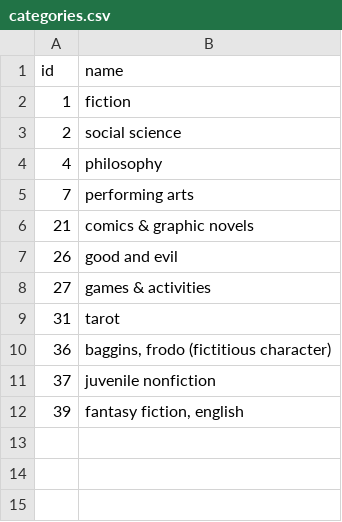
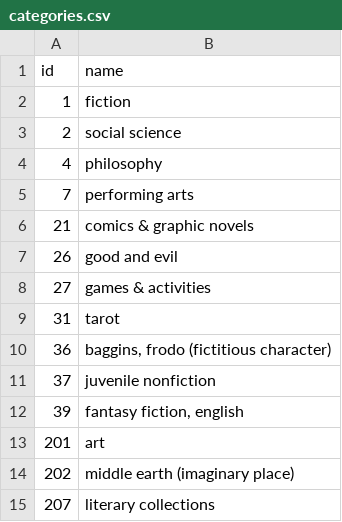
Before and after one commit to lauraarboledag/ibd2025_Laura_Arboleda_Gallego, a CSV file: src/bigdata/static/limpieza/categories.csv, drawn as a sheet; the diff names each change by its address in the sheet, - before the commit and + after, or states it on an @@ line.

```diff
--- a/src/bigdata/static/limpieza/categories.csv
+++ b/src/bigdata/static/limpieza/categories.csv
+row 13: 201 | art
+row 14: 202 | middle earth (imaginary place)
+row 15: 207 | literary collections
```
Also changed, not shown: src/bigdata/static/limpieza/books.csv, src/bigdata/static/limpieza/books_authors.csv, 4 other files.
